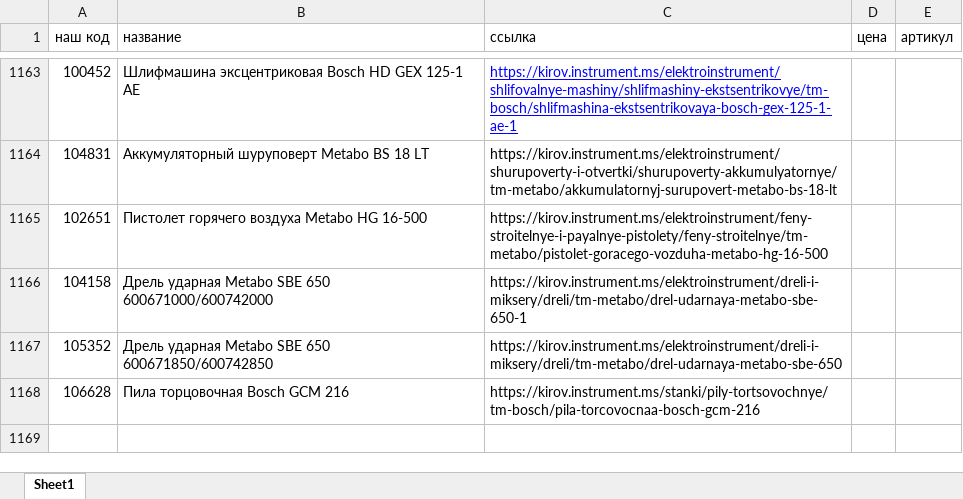
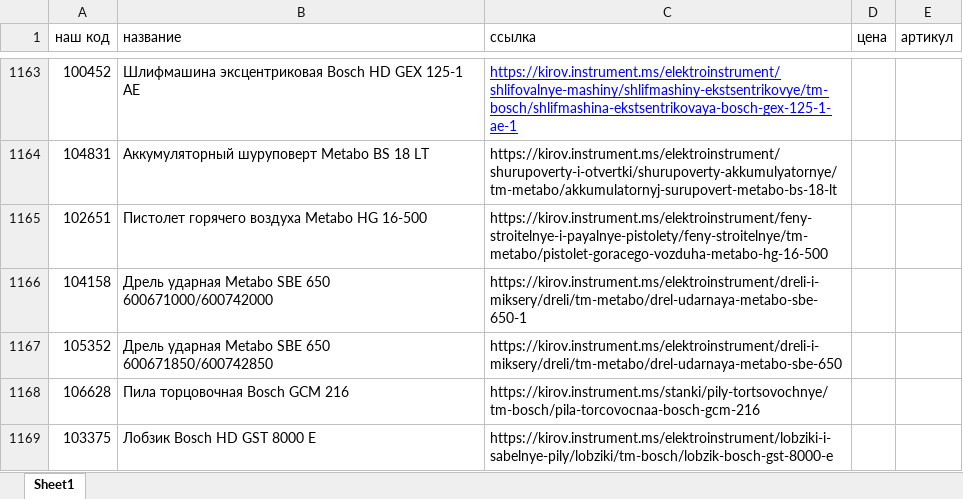
Before and after one commit to sushchikh/competitor_prices, an Excel workbook: data/Instrument_prices.xlsx, sheet Sheet1, drawn as a sheet; only a part is shown, gaps mark what is left out; values as stored, in another font and other column widths than the file's, no borders; conditional formats not drawn; the diff names each change by its address in the sheet, - before the commit and + after, or states it on an @@ line.

Commit message:
add ne row

```diff
--- a/data/Instrument_prices.xlsx (sheet Sheet1)
+++ b/data/Instrument_prices.xlsx (sheet Sheet1)
+row 1169: 103375 | Лобзик Bosch HD GST 8000 E | https://kirov.instrument.ms/elektroinstrument/lobziki-i-sabelnye-pily/lobziki/tm-bosch/lobzik-bosch-gst-8000-e
```
